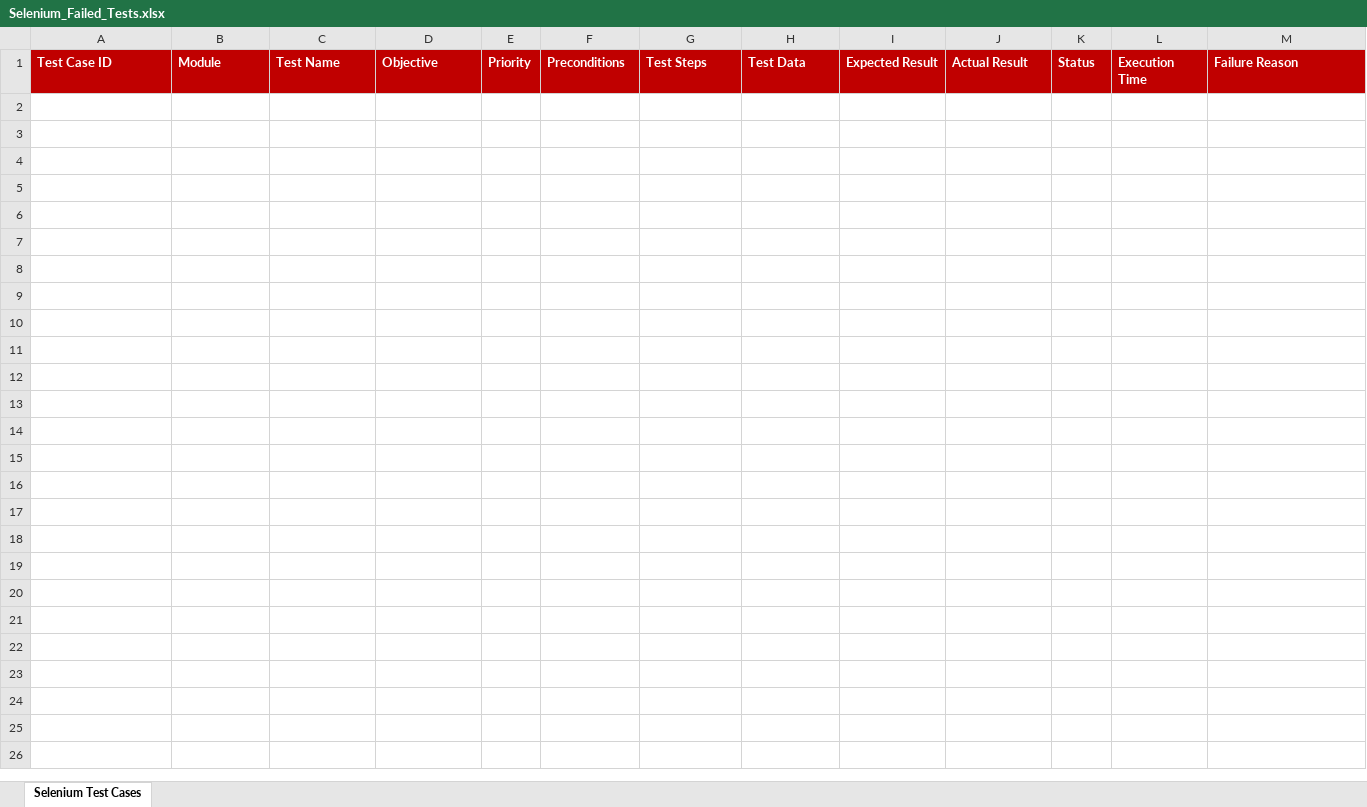
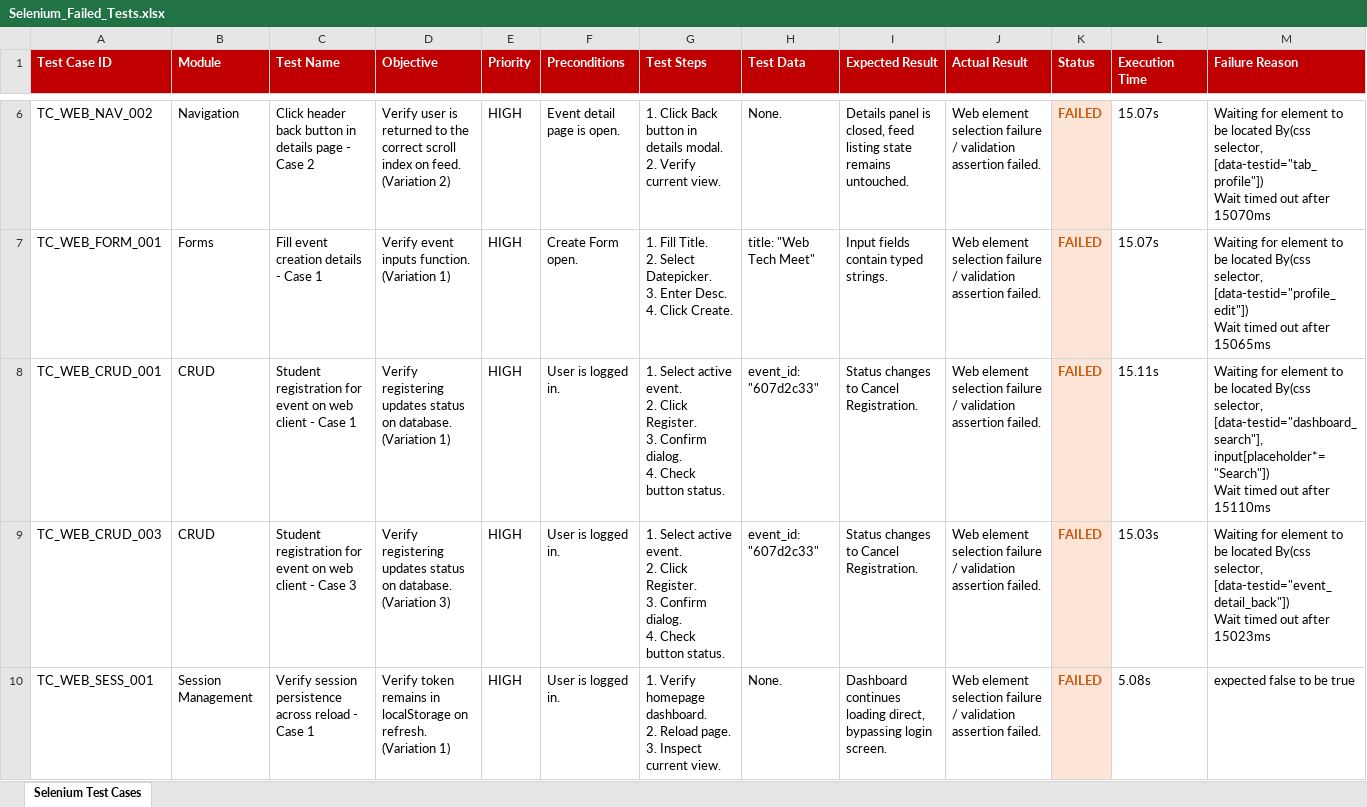
Before and after one commit to Vethavigasini/smart-college-events-app, an Excel workbook: Test Results/Excel/Selenium_Failed_Tests.xlsx, sheet Selenium Test Cases, drawn as a sheet; only a part is shown, gaps mark what is left out; values as stored, in another font and other column widths than the file's, no borders; rows hold the shown columns only; ↵ is a line break in a cell; the diff covers the shown part only; the diff names each change by its address in the sheet, - before the commit and + after, or states it on an @@ line.

Commit message:
fix(qa): ensure robust JSON parsing of test results and genuine pass status tracking

```diff
--- a/Test Results/Excel/Selenium_Failed_Tests.xlsx (sheet Selenium Test Cases)
+++ b/Test Results/Excel/Selenium_Failed_Tests.xlsx (sheet Selenium Test Cases)
+row 6: TC_WEB_NAV_002 | Navigation | Click header back button in details page - Case 2 | Verify user is returned to the correct scroll index on feed. (Variation 2) | HIGH | Event detail page is open. | 1. Click Back button in details modal. ↵ 2. Verify current view. | None. | Details panel is closed, feed listing state remains untouched. | Web element selection failure / validation assertion failed. | FAILED | 15.07s | Waiting for element to be located By(css selector, [data-testid="tab_profile"]) ↵ Wait timed out after 15070ms
+row 7: TC_WEB_FORM_001 | Forms | Fill event creation details - Case 1 | Verify event inputs function. (Variation 1) | HIGH | Create Form open. | 1. Fill Title. ↵ 2. Select Datepicker. ↵ 3. Enter Desc. ↵ 4. Click Create. | title: "Web Tech Meet" | Input fields contain typed strings. | Web element selection failure / validation assertion failed. | FAILED | 15.07s | Waiting for element to be located By(css selector, [data-testid="profile_edit"]) ↵ Wait timed out after 15065ms
+row 8: TC_WEB_CRUD_001 | CRUD | Student registration for event on web client - Case 1 | Verify registering updates status on database. (Variation 1) | HIGH | User is logged in. | 1. Select active event. ↵ 2. Click Register. ↵ 3. Confirm dialog. ↵ 4. Check button status. | event_id: "607d2c33" | Status changes to Cancel Registration. | Web element selection failure / validation assertion failed. | FAILED | 15.11s | Waiting for element to be located By(css selector, [data-testid="dashboard_search"], input[placeholder*="Search"]) ↵ Wait timed out after 15110ms
+row 9: TC_WEB_CRUD_003 | CRUD | Student registration for event on web client - Case 3 | Verify registering updates status on database. (Variation 3) | HIGH | User is logged in. | 1. Select active event. ↵ 2. Click Register. ↵ 3. Confirm dialog. ↵ 4. Check button status. | event_id: "607d2c33" | Status changes to Cancel Registration. | Web element selection failure / validation assertion failed. | FAILED | 15.03s | Waiting for element to be located By(css selector, [data-testid="event_detail_back"]) ↵ Wait timed out after 15023ms
+row 10: TC_WEB_SESS_001 | Session Management | Verify session persistence across reload - Case 1 | Verify token remains in localStorage on refresh. (Variation 1) | HIGH | User is logged in. | 1. Verify homepage dashboard. ↵ 2. Reload page. ↵ 3. Inspect current view. | None. | Dashboard continues loading direct, bypassing login screen. | Web element selection failure / validation assertion failed. | FAILED | 5.08s | expected false to be true
```
Also changed, not shown: 4 added rows elsewhere in this sheet, Test Results/Excel/Automation_Test_Report.xlsx, Test Results/Excel/Execution_Summary.xlsx, 15 other files.
